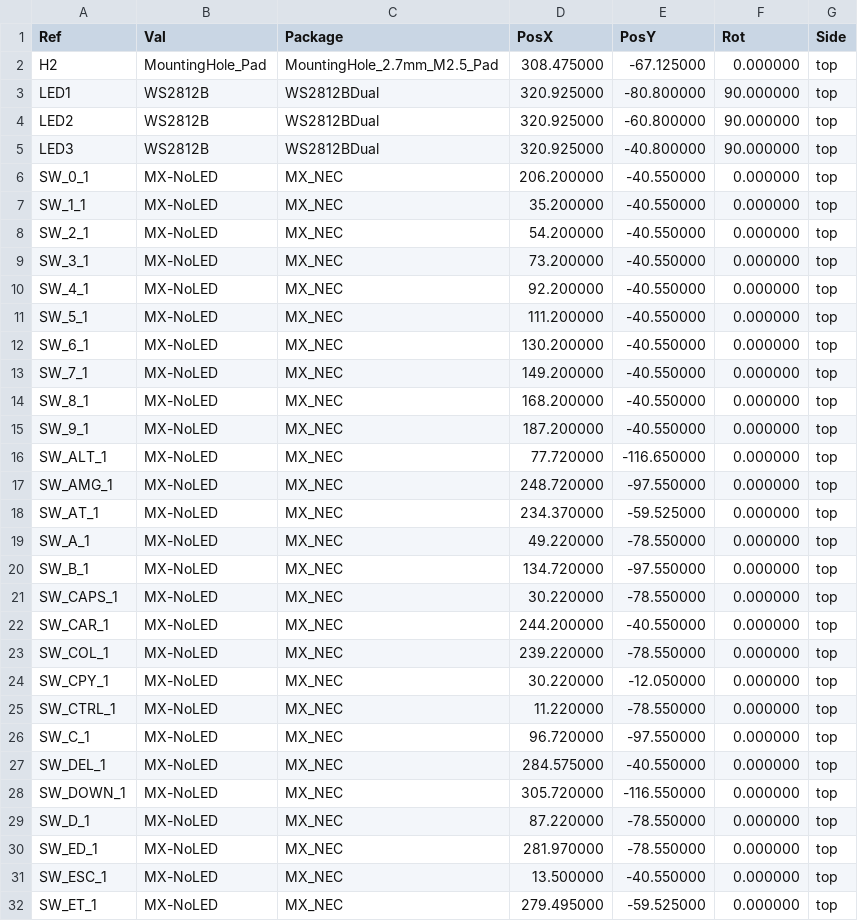
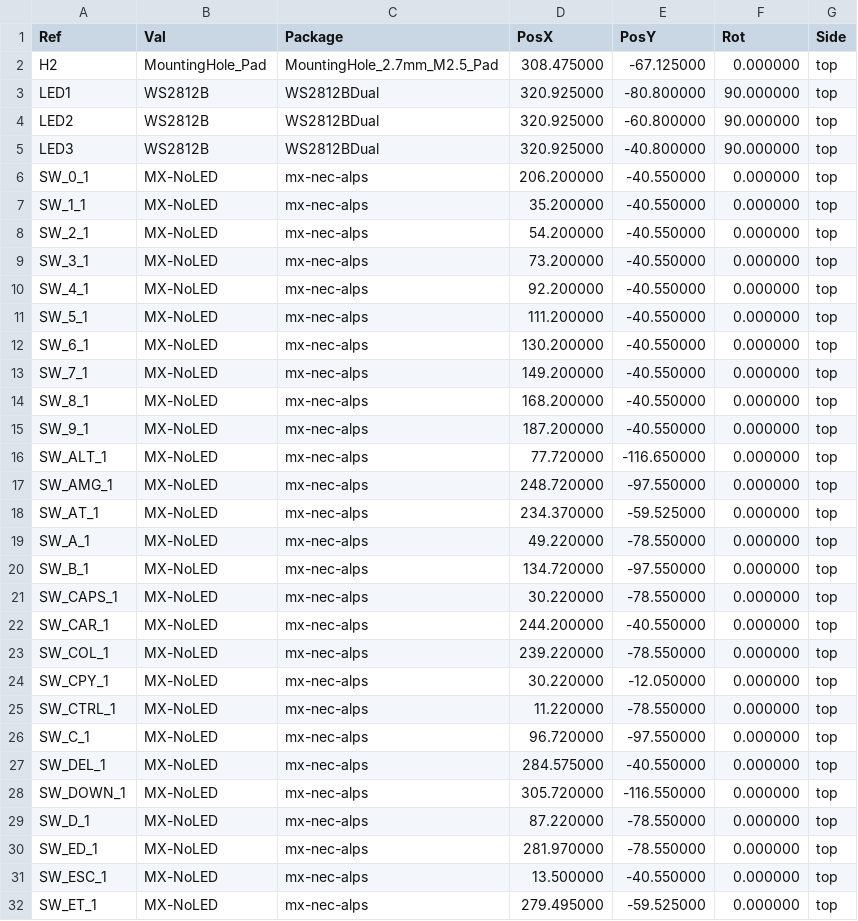
Before and after one commit to djvs/nec-pc-8801-linear, a CSV file: outputs/gerber/necpc8801l-top-pos.csv, drawn as a sheet; only a part is shown; the diff covers the shown part only.

```diff
--- a/outputs/gerber/necpc8801l-top-pos.csv
+++ b/outputs/gerber/necpc8801l-top-pos.csv
@@ -5,28 +5,28 @@ Ref,Val,Package,PosX,PosY,Rot,Side
 "LED3","WS2812B","WS2812BDual",320.925000,-40.800000,90.000000,top
-"SW_0_1","MX-NoLED","MX_NEC",206.200000,-40.550000,0.000000,top
-"SW_1_1","MX-NoLED","MX_NEC",35.200000,-40.550000,0.000000,top
-"SW_2_1","MX-NoLED","MX_NEC",54.200000,-40.550000,0.000000,top
-"SW_3_1","MX-NoLED","MX_NEC",73.200000,-40.550000,0.000000,top
-"SW_4_1","MX-NoLED","MX_NEC",92.200000,-40.550000,0.000000,top
-"SW_5_1","MX-NoLED","MX_NEC",111.200000,-40.550000,0.000000,top
-"SW_6_1","MX-NoLED","MX_NEC",130.200000,-40.550000,0.000000,top
-"SW_7_1","MX-NoLED","MX_NEC",149.200000,-40.550000,0.000000,top
-"SW_8_1","MX-NoLED","MX_NEC",168.200000,-40.550000,0.000000,top
-"SW_9_1","MX-NoLED","MX_NEC",187.200000,-40.550000,0.000000,top
-"SW_ALT_1","MX-NoLED","MX_NEC",77.720000,-116.650000,0.000000,top
-"SW_AMG_1","MX-NoLED","MX_NEC",248.720000,-97.550000,0.000000,top
-"SW_AT_1","MX-NoLED","MX_NEC",234.370000,-59.525000,0.000000,top
-"SW_A_1","MX-NoLED","MX_NEC",49.220000,-78.550000,0.000000,top
-"SW_B_1","MX-NoLED","MX_NEC",134.720000,-97.550000,0.000000,top
-"SW_CAPS_1","MX-NoLED","MX_NEC",30.220000,-78.550000,0.000000,top
-"SW_CAR_1","MX-NoLED","MX_NEC",244.200000,-40.550000,0.000000,top
-"SW_COL_1","MX-NoLED","MX_NEC",239.220000,-78.550000,0.000000,top
-"SW_CPY_1","MX-NoLED","MX_NEC",30.220000,-12.050000,0.000000,top
-"SW_CTRL_1","MX-NoLED","MX_NEC",11.220000,-78.550000,0.000000,top
-"SW_C_1","MX-NoLED","MX_NEC",96.720000,-97.550000,0.000000,top
-"SW_DEL_1","MX-NoLED","MX_NEC",284.575000,-40.550000,0.000000,top
-"SW_DOWN_1","MX-NoLED","MX_NEC",305.720000,-116.550000,0.000000,top
-"SW_D_1","MX-NoLED","MX_NEC",87.220000,-78.550000,0.000000,top
-"SW_ED_1","MX-NoLED","MX_NEC",281.970000,-78.550000,0.000000,top
-"SW_ESC_1","MX-NoLED","MX_NEC",13.500000,-40.550000,0.000000,top
-"SW_ET_1","MX-NoLED","MX_NEC",279.495000,-59.525000,0.000000,top
+"SW_0_1","MX-NoLED","mx-nec-alps",206.200000,-40.550000,0.000000,top
+"SW_1_1","MX-NoLED","mx-nec-alps",35.200000,-40.550000,0.000000,top
+"SW_2_1","MX-NoLED","mx-nec-alps",54.200000,-40.550000,0.000000,top
+"SW_3_1","MX-NoLED","mx-nec-alps",73.200000,-40.550000,0.000000,top
+"SW_4_1","MX-NoLED","mx-nec-alps",92.200000,-40.550000,0.000000,top
+"SW_5_1","MX-NoLED","mx-nec-alps",111.200000,-40.550000,0.000000,top
+"SW_6_1","MX-NoLED","mx-nec-alps",130.200000,-40.550000,0.000000,top
+"SW_7_1","MX-NoLED","mx-nec-alps",149.200000,-40.550000,0.000000,top
+"SW_8_1","MX-NoLED","mx-nec-alps",168.200000,-40.550000,0.000000,top
+"SW_9_1","MX-NoLED","mx-nec-alps",187.200000,-40.550000,0.000000,top
+"SW_ALT_1","MX-NoLED","mx-nec-alps",77.720000,-116.650000,0.000000,top
+"SW_AMG_1","MX-NoLED","mx-nec-alps",248.720000,-97.550000,0.000000,top
+"SW_AT_1","MX-NoLED","mx-nec-alps",234.370000,-59.525000,0.000000,top
+"SW_A_1","MX-NoLED","mx-nec-alps",49.220000,-78.550000,0.000000,top
+"SW_B_1","MX-NoLED","mx-nec-alps",134.720000,-97.550000,0.000000,top
+"SW_CAPS_1","MX-NoLED","mx-nec-alps",30.220000,-78.550000,0.000000,top
+"SW_CAR_1","MX-NoLED","mx-nec-alps",244.200000,-40.550000,0.000000,top
+"SW_COL_1","MX-NoLED","mx-nec-alps",239.220000,-78.550000,0.000000,top
+"SW_CPY_1","MX-NoLED","mx-nec-alps",30.220000,-12.050000,0.000000,top
+"SW_CTRL_1","MX-NoLED","mx-nec-alps",11.220000,-78.550000,0.000000,top
+"SW_C_1","MX-NoLED","mx-nec-alps",96.720000,-97.550000,0.000000,top
+"SW_DEL_1","MX-NoLED","mx-nec-alps",284.575000,-40.550000,0.000000,top
+"SW_DOWN_1","MX-NoLED","mx-nec-alps",305.720000,-116.550000,0.000000,top
+"SW_D_1","MX-NoLED","mx-nec-alps",87.220000,-78.550000,0.000000,top
+"SW_ED_1","MX-NoLED","mx-nec-alps",281.970000,-78.550000,0.000000,top
+"SW_ESC_1","MX-NoLED","mx-nec-alps",13.500000,-40.550000,0.000000,top
+"SW_ET_1","MX-NoLED","mx-nec-alps",279.495000,-59.525000,0.000000,top
```
Also changed, not shown: 69 edited cells elsewhere in this file, 27 other files.
